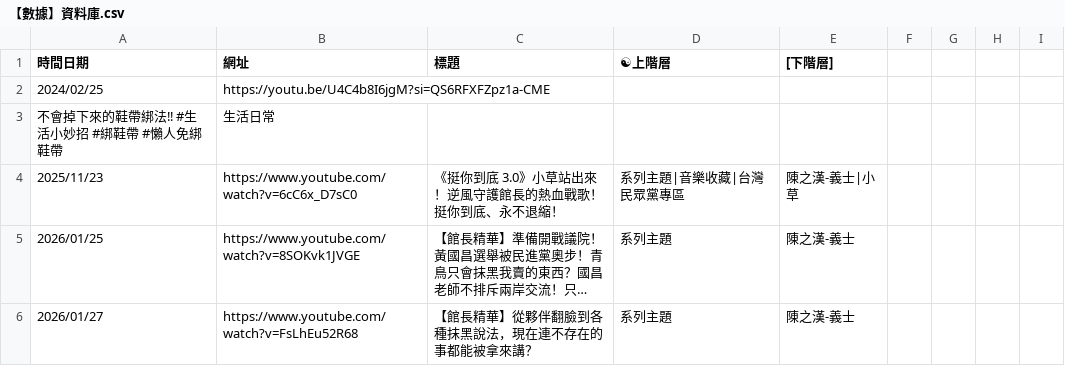
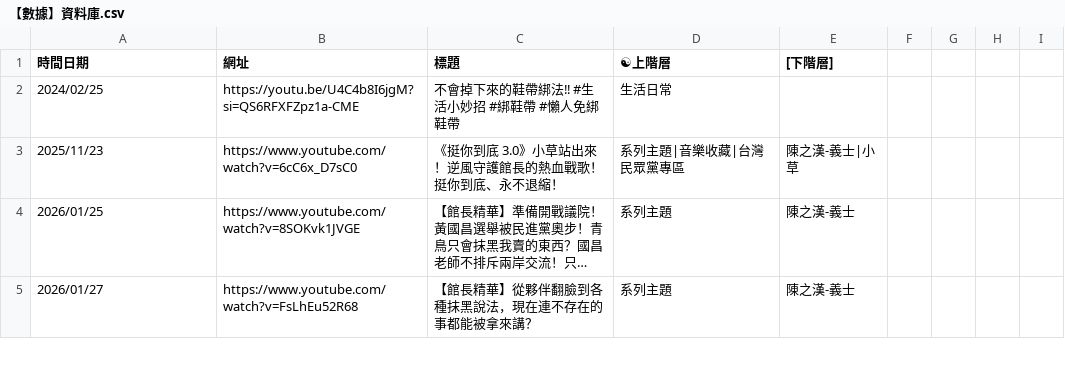
Before and after one commit to swallow-234/swallow_234, a CSV file: 【數據】資料庫.csv, drawn as a sheet; only a part is shown; long unchanged cells end in …; the diff names each change by its address in the sheet, - before the commit and + after, or states it on an @@ line.

Commit message:
Update 【數據】資料庫.csv

```diff
--- a/【數據】資料庫.csv
+++ b/【數據】資料庫.csv
-C2 (標題): (empty)
+C2 (標題): 不會掉下來的鞋帶綁法‼ #生活小妙招 #綁鞋帶 #懶人免綁鞋帶
-D2 (☯上階層): (empty)
+D2 (☯上階層): 生活日常
-row 3: 不會掉下來的鞋帶綁法‼ #生活小妙招 #綁鞋帶 #懶人免綁鞋帶 | 生活日常
```
